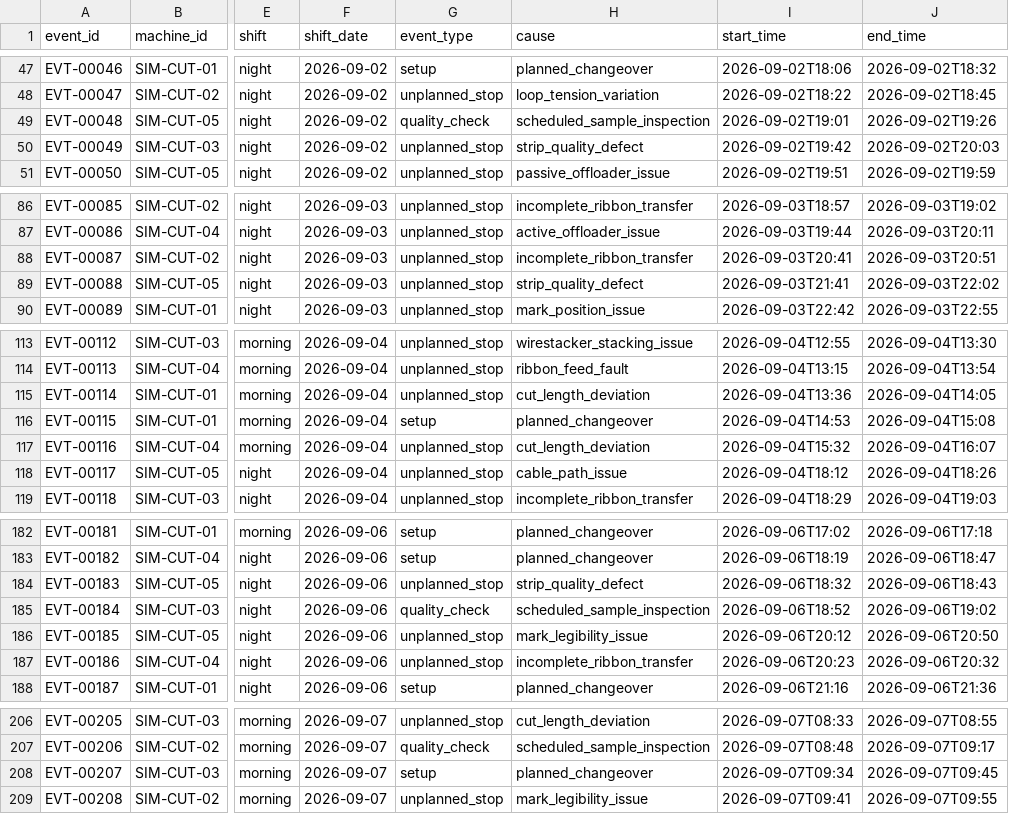
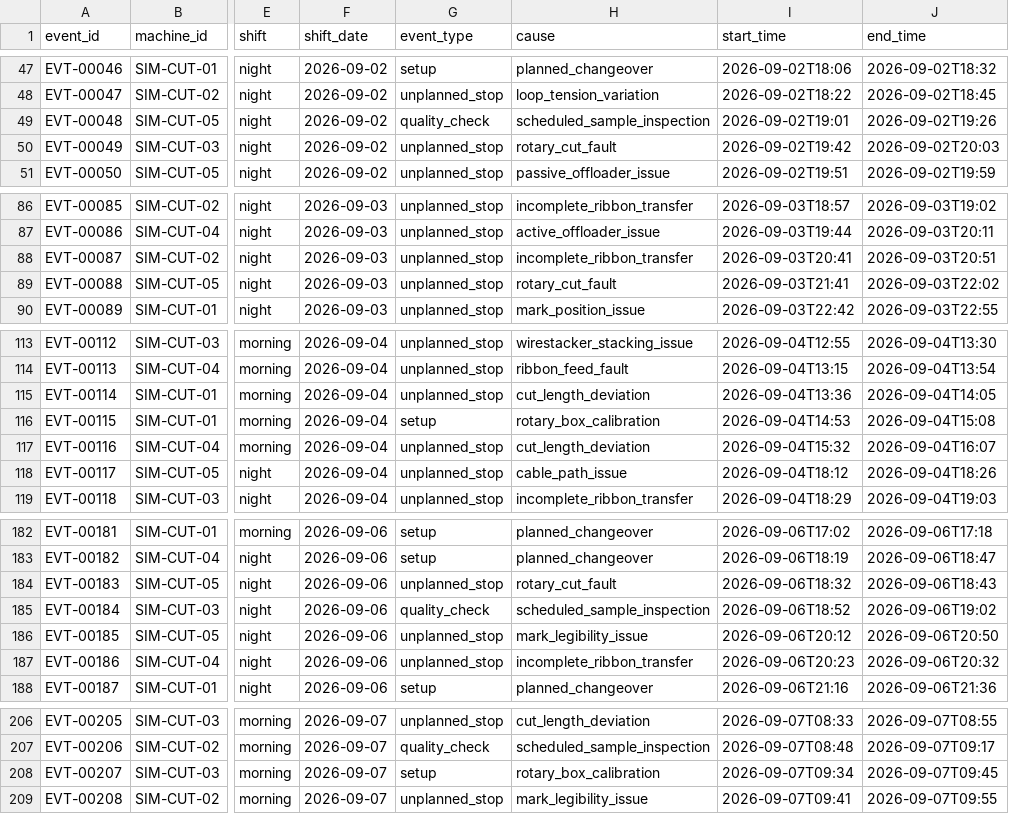
Before and after one commit to resisabanta/cable-cutting-setup-downtime-analysis, a CSV file: data/synthetic_machine_events.csv, drawn as a sheet; only a part is shown, gaps mark what is left out; the diff covers the shown part only; the diff names each change by its address in the sheet, - before the commit and + after, or states it on an @@ line.

```diff
--- a/data/synthetic_machine_events.csv
+++ b/data/synthetic_machine_events.csv
-H50 (cause): strip_quality_defect
+H50 (cause): rotary_cut_fault
-H89 (cause): strip_quality_defect
+H89 (cause): rotary_cut_fault
-H116 (cause): planned_changeover
+H116 (cause): rotary_box_calibration
-H184 (cause): strip_quality_defect
+H184 (cause): rotary_cut_fault
-H208 (cause): planned_changeover
+H208 (cause): rotary_box_calibration
```
Also changed, not shown: 30 edited cells elsewhere in this file, data/event_rules.csv, data/machine_configurations.csv, 3 other files.
